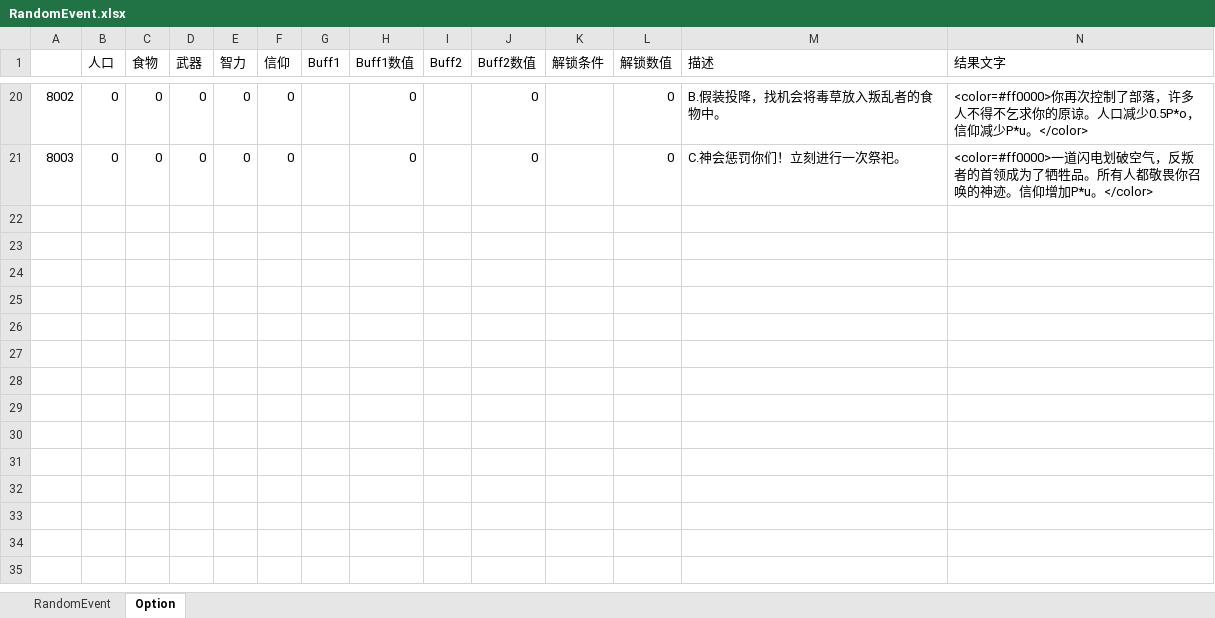
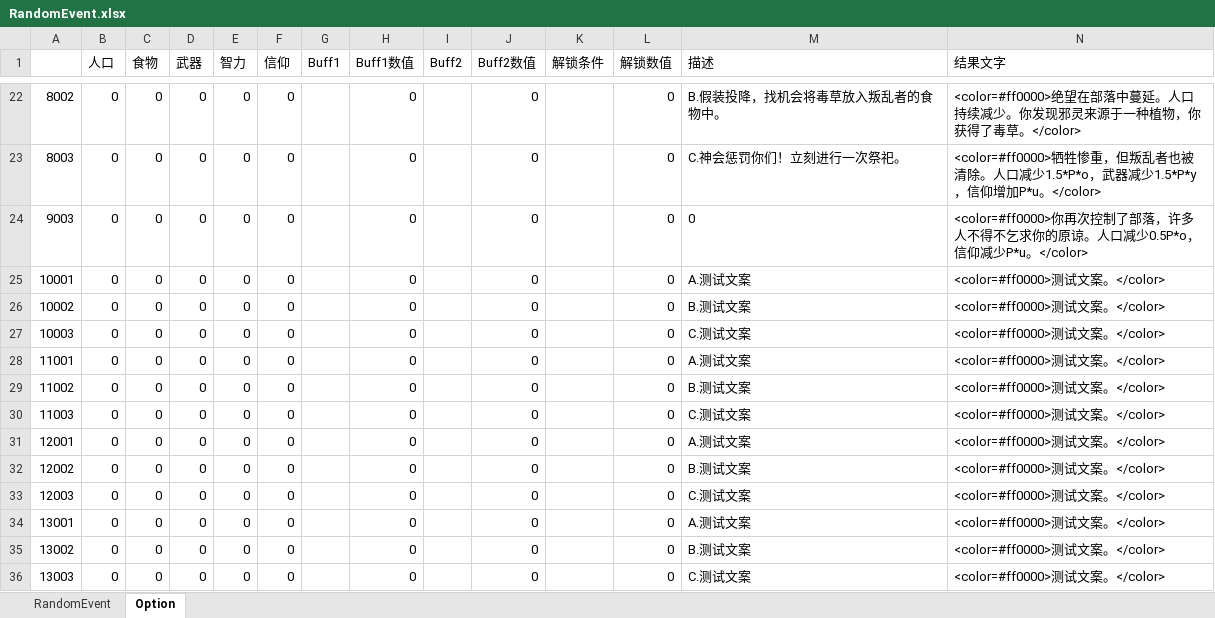
Before and after one commit to MiniGame33/MiniGame, an Excel workbook: minigame33/Assets/Editor/ExcelTools/xlsx/RandomEvent.xlsx, sheet Option, drawn as a sheet; only a part is shown, gaps mark what is left out; values as stored, in another font and other column widths than the file's, no borders; addresses are those after the commit; the diff covers the shown part only; the diff names each change by its address in the sheet, - before the commit and + after, or states it on an @@ line.

```diff
--- a/minigame33/Assets/Editor/ExcelTools/xlsx/RandomEvent.xlsx (sheet Option)
+++ b/minigame33/Assets/Editor/ExcelTools/xlsx/RandomEvent.xlsx (sheet Option)
-N22 (结果文字): <color=#ff0000>你再次控制了部落，许多人不得不乞求你的原谅。人口减少0.5P*o，信仰减少P*u。</color>
+N22 (结果文字): <color=#ff0000>绝望在部落中蔓延。人口持续减少。你发现邪灵来源于一种植物，你获得了毒草。</color>
-N23 (结果文字): <color=#ff0000>一道闪电划破空气，反叛者的首领成为了牺牲品。所有人都敬畏你召唤的神迹。信仰增加…
+N23 (结果文字): <color=#ff0000>牺牲惨重，但叛乱者也被清除。人口减少1.5*P*o，武器减少1.5*P*y，信仰增加…
+row 24: 9003 | 0 | 0 | 0 | 0 | 0 |  | 0 |  | 0 |  | 0 | 0 | <color=#ff0000>你再次控制了部落，许多人不得不乞求你的原谅。人口减少0.5P*o，信仰减少P*u。</color>
+row 25: 10001 | 0 | 0 | 0 | 0 | 0 |  | 0 |  | 0 |  | 0 | A.测试文案 | <color=#ff0000>测试文案。</color>
+row 26: 10002 | 0 | 0 | 0 | 0 | 0 |  | 0 |  | 0 |  | 0 | B.测试文案 | <color=#ff0000>测试文案。</color>
+row 27: 10003 | 0 | 0 | 0 | 0 | 0 |  | 0 |  | 0 |  | 0 | C.测试文案 | <color=#ff0000>测试文案。</color>
+row 28: 11001 | 0 | 0 | 0 | 0 | 0 |  | 0 |  | 0 |  | 0 | A.测试文案 | <color=#ff0000>测试文案。</color>
+row 29: 11002 | 0 | 0 | 0 | 0 | 0 |  | 0 |  | 0 |  | 0 | B.测试文案 | <color=#ff0000>测试文案。</color>
+row 30: 11003 | 0 | 0 | 0 | 0 | 0 |  | 0 |  | 0 |  | 0 | C.测试文案 | <color=#ff0000>测试文案。</color>
+row 31: 12001 | 0 | 0 | 0 | 0 | 0 |  | 0 |  | 0 |  | 0 | A.测试文案 | <color=#ff0000>测试文案。</color>
+row 32: 12002 | 0 | 0 | 0 | 0 | 0 |  | 0 |  | 0 |  | 0 | B.测试文案 | <color=#ff0000>测试文案。</color>
+row 33: 12003 | 0 | 0 | 0 | 0 | 0 |  | 0 |  | 0 |  | 0 | C.测试文案 | <color=#ff0000>测试文案。</color>
+row 34: 13001 | 0 | 0 | 0 | 0 | 0 |  | 0 |  | 0 |  | 0 | A.测试文案 | <color=#ff0000>测试文案。</color>
+row 35: 13002 | 0 | 0 | 0 | 0 | 0 |  | 0 |  | 0 |  | 0 | B.测试文案 | <color=#ff0000>测试文案。</color>
+row 36: 13003 | 0 | 0 | 0 | 0 | 0 |  | 0 |  | 0 |  | 0 | C.测试文案 | <color=#ff0000>测试文案。</color>
```
Also changed, not shown: 2 added rows, 29 edited cells and cell formats elsewhere in this sheet, sheet RandomEvent, minigame33/Assets/Editor/ExcelTools/xlsx/Process.xlsx, 5 other files.
